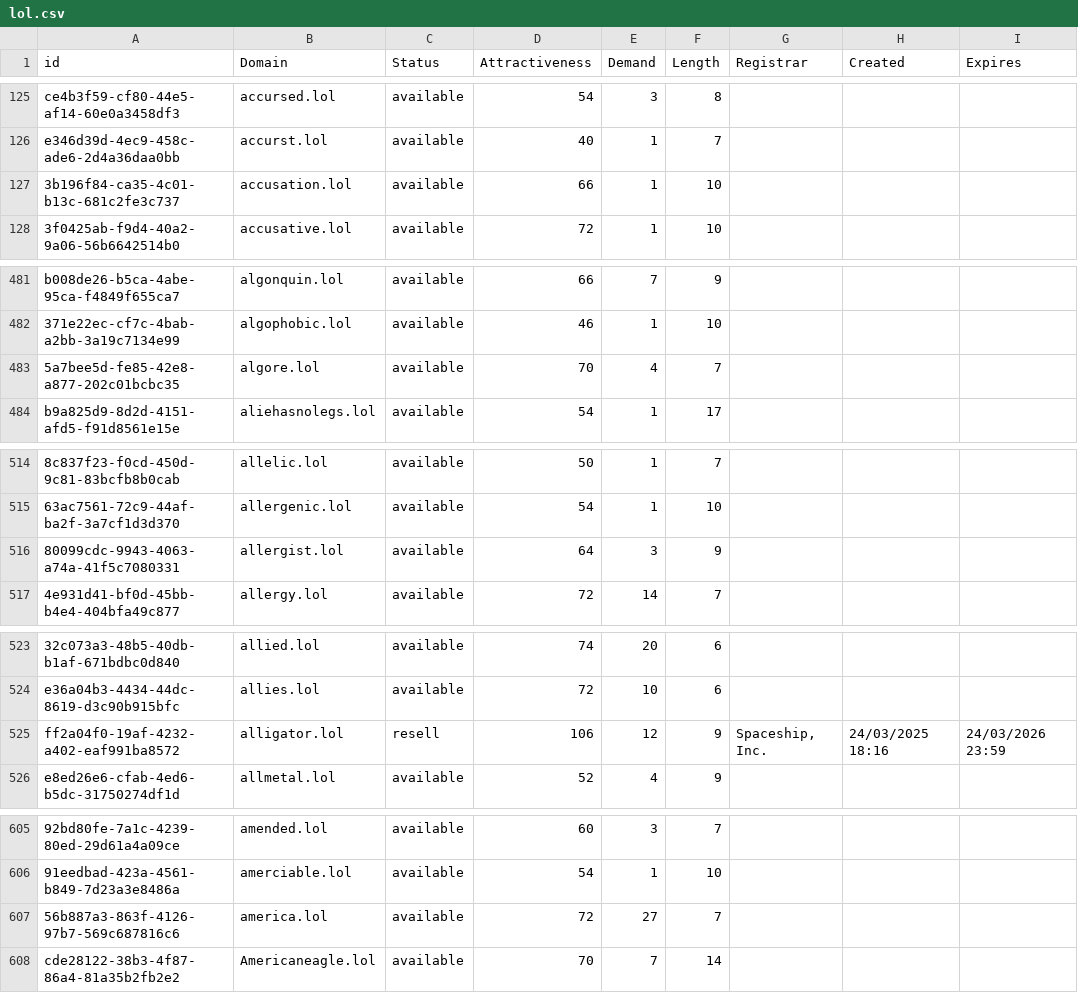
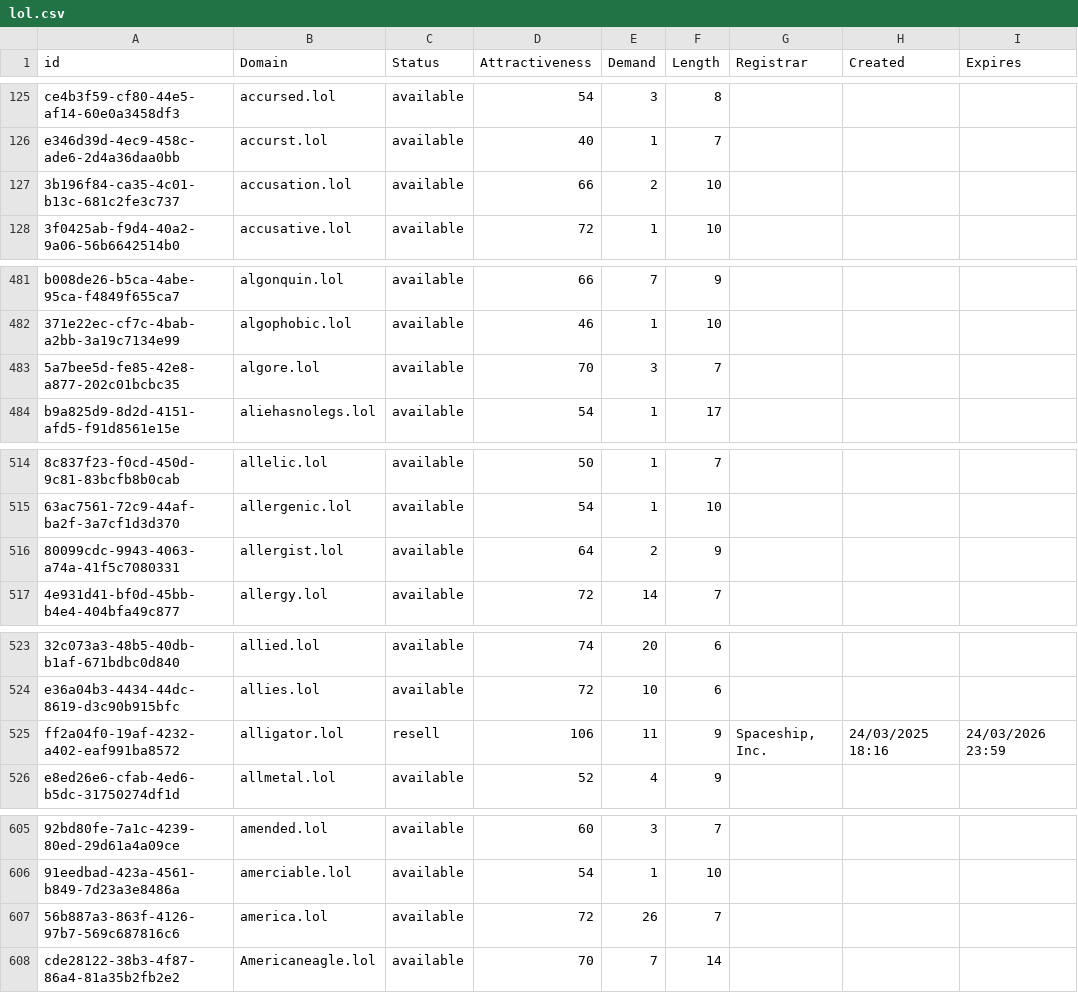
Before and after one commit to UniqueDomains/lol-oneword-domains, a CSV file: lol.csv, drawn as a sheet; only a part is shown, gaps mark what is left out; the diff covers the shown part only; the diff names each change by its address in the sheet, - before the commit and + after, or states it on an @@ line.

```diff
--- a/lol.csv
+++ b/lol.csv
-E127 (Demand): 1
+E127 (Demand): 2
-E483 (Demand): 4
+E483 (Demand): 3
-E516 (Demand): 3
+E516 (Demand): 2
-E525 (Demand): 12
+E525 (Demand): 11
-E607 (Demand): 27
+E607 (Demand): 26
```
Also changed, not shown: 6 removed rows and 88 edited cells elsewhere in this file, 2 other files.
